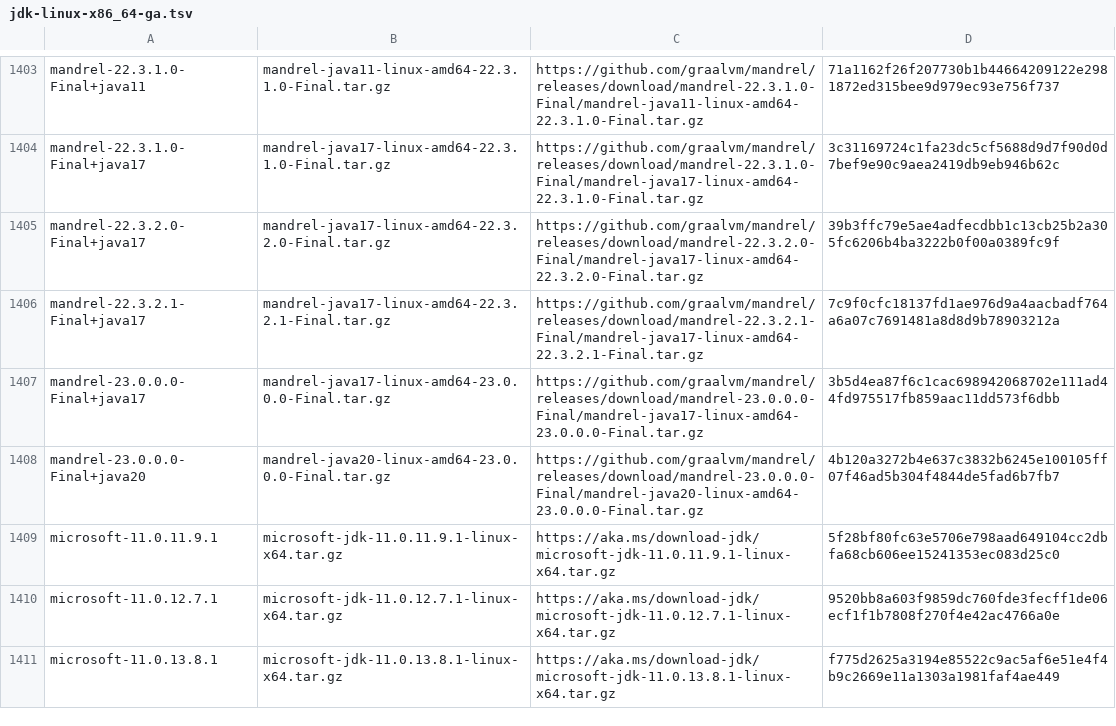
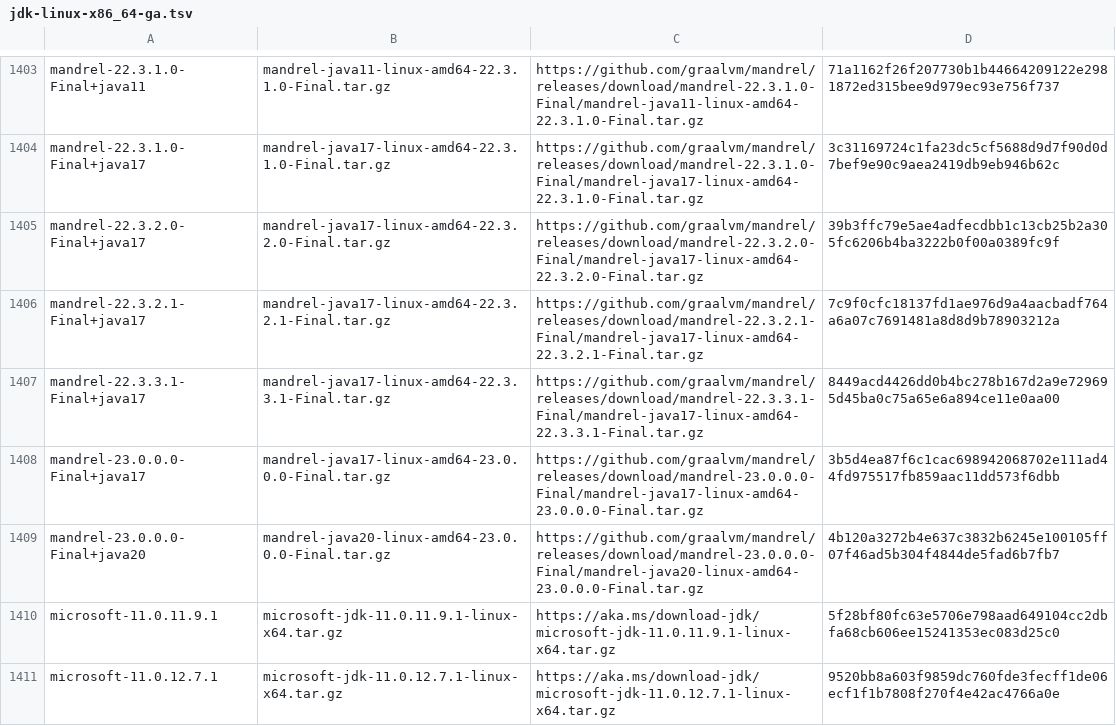
Before and after one commit to mise-plugins/rtx-java, a TSV file: data/jdk-linux-x86_64-ga.tsv, drawn as a sheet; only a part is shown, gaps mark what is left out; the shorter side is filled out with more unchanged rows.

```diff
--- a/data/jdk-linux-x86_64-ga.tsv
+++ b/data/jdk-linux-x86_64-ga.tsv
@@ -1406,2 +1406,3 @@ mandrel-22.3.2.0-Final+java17	mandrel-java17-linux-amd64-22.3.2.0-Final.tar.gz	h
 mandrel-22.3.2.1-Final+java17	mandrel-java17-linux-amd64-22.3.2.1-Final.tar.gz	https://github.com/graalvm/mandrel/releases/download/mandrel-22.3.2.1-Final/mandrel-java17-linux-amd64-22.3.2.1-Final.tar.gz	7c9f0cfc18137fd1ae976d9a4aacbadf764a6a07c7691481a8d8d9b78903212a
+mandrel-22.3.3.1-Final+java17	mandrel-java17-linux-amd64-22.3.3.1-Final.tar.gz	https://github.com/graalvm/mandrel/releases/download/mandrel-22.3.3.1-Final/mandrel-java17-linux-amd64-22.3.3.1-Final.tar.gz	8449acd4426dd0b4bc278b167d2a9e729695d45ba0c75a65e6a894ce11e0aa00
 mandrel-23.0.0.0-Final+java17	mandrel-java17-linux-amd64-23.0.0.0-Final.tar.gz	https://github.com/graalvm/mandrel/releases/download/mandrel-23.0.0.0-Final/mandrel-java17-linux-amd64-23.0.0.0-Final.tar.gz	3b5d4ea87f6c1cac698942068702e111ad44fd975517fb859aac11dd573f6dbb
```
Also changed, not shown: data/jdk-linux-aarch64-all.tsv, data/jdk-linux-aarch64-ga.tsv, 5 other files.
